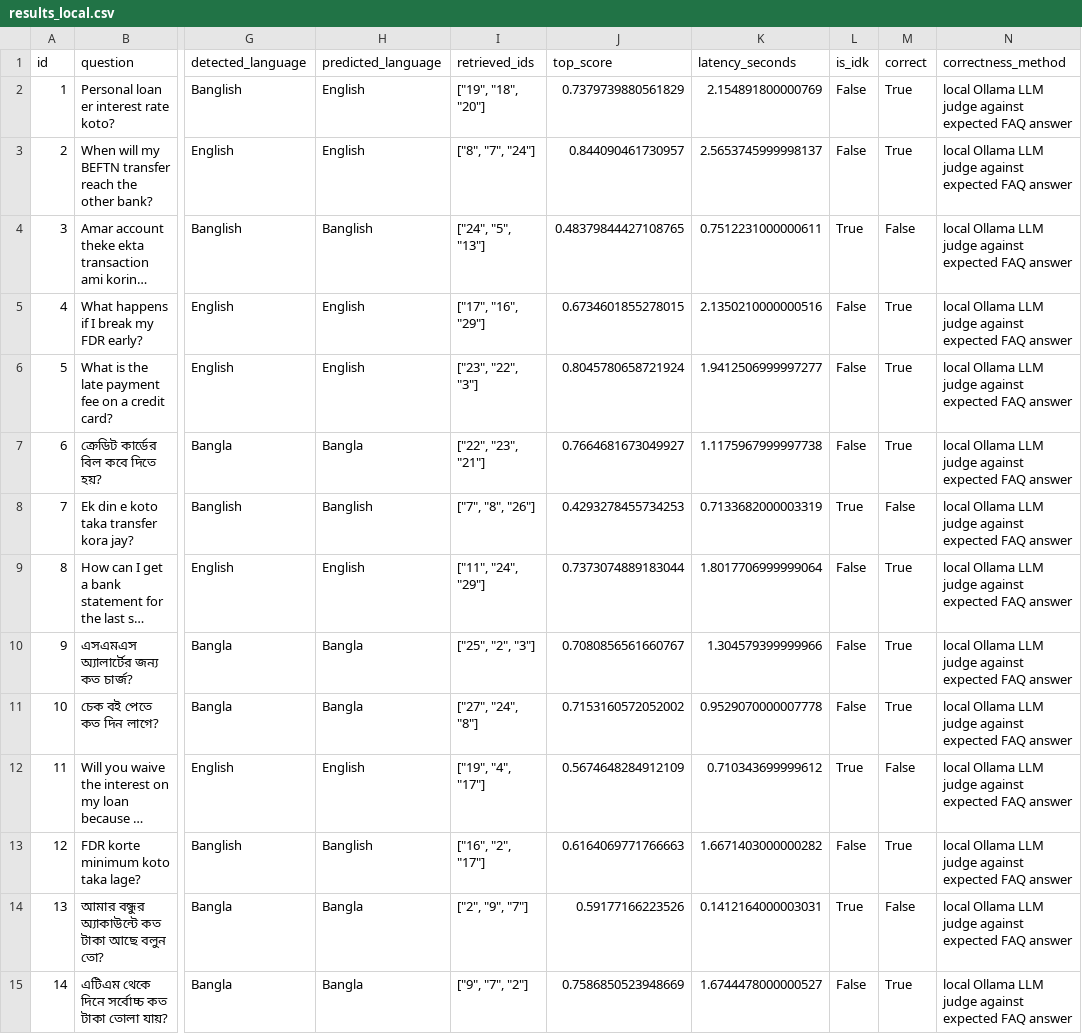
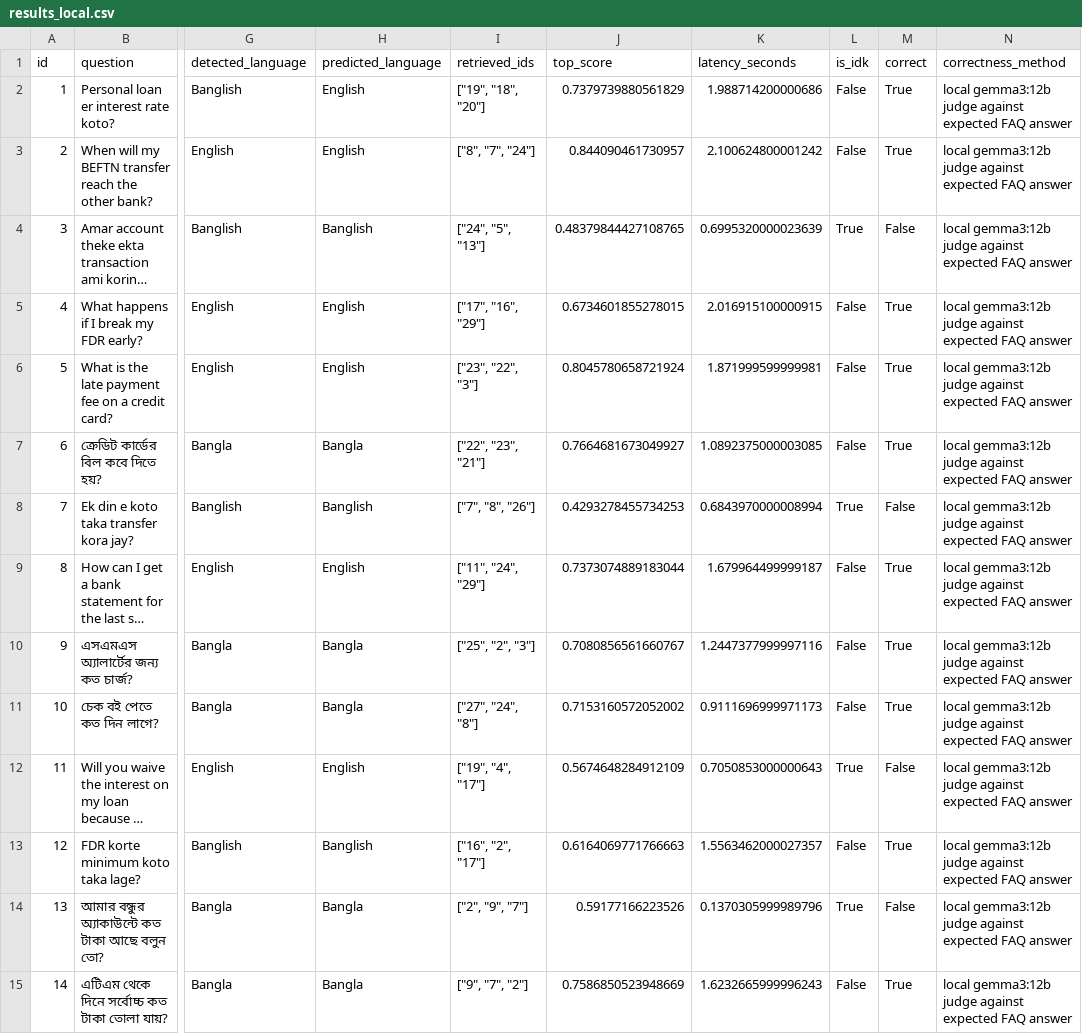
Before and after one commit to habi8/BOBA-Bilingual-Offline-Bank-Assistant-, a CSV file: results_local.csv, drawn as a sheet; only a part is shown, gaps mark what is left out; long unchanged cells end in …; the diff covers the shown part only; the diff names each change by its address in the sheet, - before the commit and + after, or states it on an @@ line.

Commit message:
Update response output format in assistant.py and refine results_local.csv entries

```diff
--- a/results_local.csv
+++ b/results_local.csv
-K2 (latency_seconds): 2.154891800000769
+K2 (latency_seconds): 1.988714200000686
-N2:N15 (correctness_method): local Ollama LLM judge against…
+N2:N15 (correctness_method): local gemma3:12b judge against…
-K3 (latency_seconds): 2.5653745999998137
+K3 (latency_seconds): 2.100624800001242
-K4 (latency_seconds): 0.7512231000000611
+K4 (latency_seconds): 0.6995320000023639
-K5 (latency_seconds): 2.1350210000000516
+K5 (latency_seconds): 2.016915100000915
-K6 (latency_seconds): 1.9412506999997277
+K6 (latency_seconds): 1.871999599999981
-K7 (latency_seconds): 1.1175967999997738
+K7 (latency_seconds): 1.0892375000003085
-K8 (latency_seconds): 0.7133682000003319
+K8 (latency_seconds): 0.6843970000008994
-K9 (latency_seconds): 1.8017706999999064
+K9 (latency_seconds): 1.679964499999187
-K10 (latency_seconds): 1.304579399999966
+K10 (latency_seconds): 1.2447377999997116
-K11 (latency_seconds): 0.9529070000007778
+K11 (latency_seconds): 0.9111696999971173
-K12 (latency_seconds): 0.710343699999612
+K12 (latency_seconds): 0.7050853000000643
-K13 (latency_seconds): 1.6671403000000282
+K13 (latency_seconds): 1.5563462000027357
-K14 (latency_seconds): 0.1412164000003031
+K14 (latency_seconds): 0.1370305999989796
-K15 (latency_seconds): 1.6744478000000527
+K15 (latency_seconds): 1.6232665999996243
```
Also changed, not shown: 55 edited cells elsewhere in this file, 1 other file.
